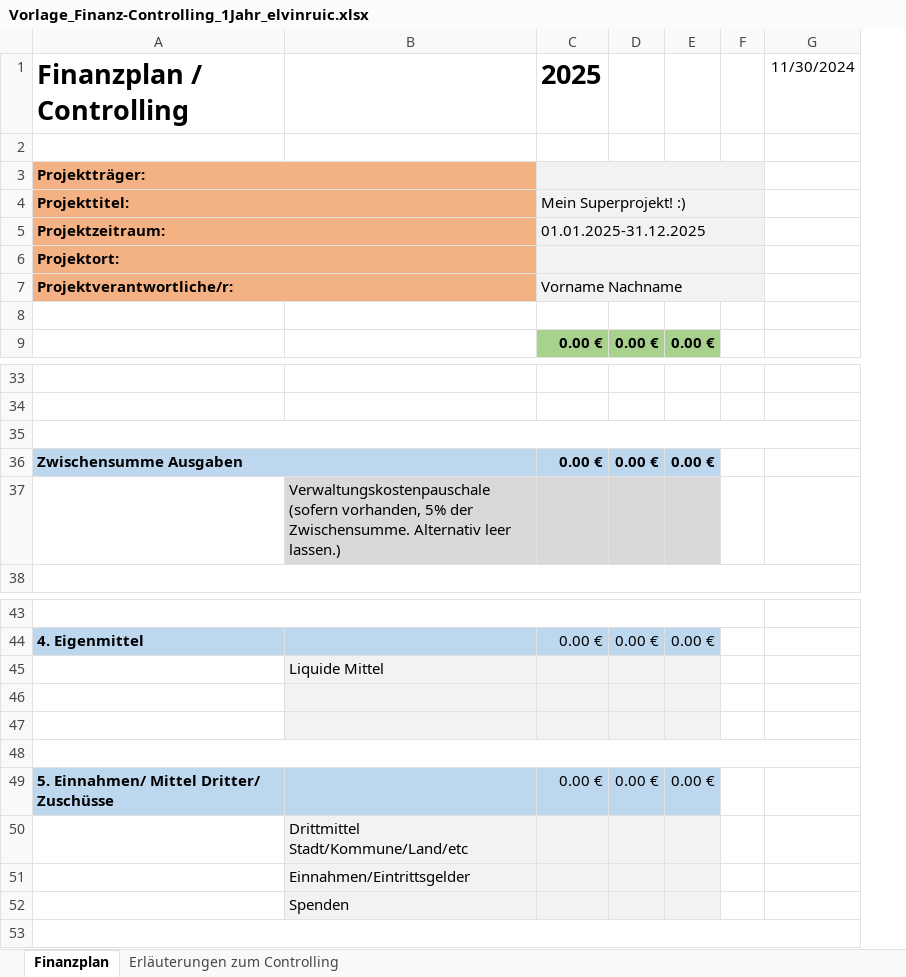
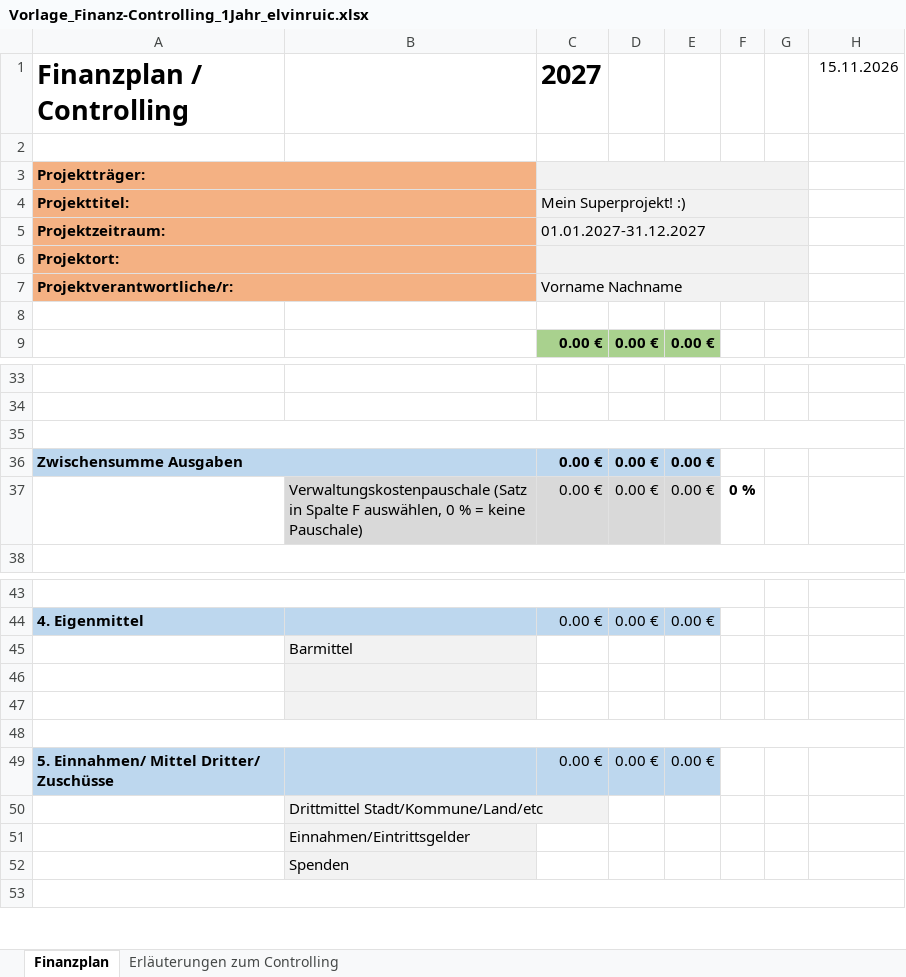
Before and after one commit to elvinruic/material, an Excel workbook: Vorlage_Finanz-Controlling_1Jahr_elvinruic.xlsx, sheet Finanzplan, drawn as a sheet; only a part is shown, gaps mark what is left out; values as stored, in another font and other column widths than the file's, no borders; conditional formats not drawn; removed rows and columns are numbered as before the commit, all else as after; the diff names each change by its address in the sheet, - before the commit and + after, or states it on an @@ line.

```diff
--- a/Vorlage_Finanz-Controlling_1Jahr_elvinruic.xlsx (sheet Finanzplan)
+++ b/Vorlage_Finanz-Controlling_1Jahr_elvinruic.xlsx (sheet Finanzplan)
+column G, empty
-C1: 2025
+C1: 2027
-H1: 11/30/2024
+H1: 15.11.2026
-C5: 01.01.2025-31.12.2025
+C5: 01.01.2027-31.12.2027
-row 37:  | Verwaltungskostenpauschale (sofern vorhanden, 5% der Zwischensumme. Alternativ leer lassen.)
+row 37:  | Verwaltungskostenpauschale (Satz in Spalte F auswählen, 0 % = keine Pauschale) | 0.00 € | 0.00 € | 0.00 € | 0 %
-B45: Liquide Mittel
+B45: Barmittel
-C45:E47 fill: #F2F2F2
+C45:E47 fill: none
-C50:E52 fill: #F2F2F2
+C50:E52 fill: none
```
Also changed, not shown: sheet Erläuterungen zum Controlling, formulas that keep their value.
